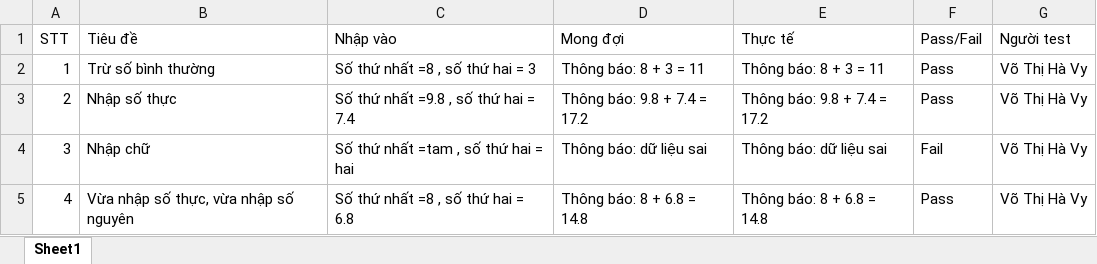
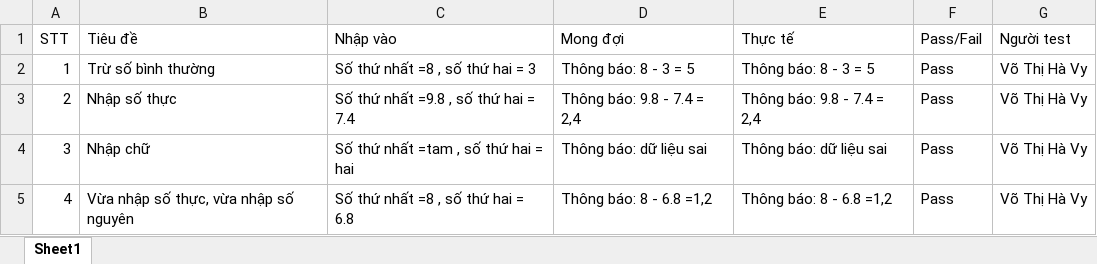
Before and after one commit to hieuminhle1906/team8, an Excel workbook: CMUCS246VIS_GROUP8/1. PROCESS/4. TEST/Kiểm thử chức năng trừ.xlsx, sheet Sheet1, drawn as a sheet; values as stored, in another font and other column widths than the file's, no borders; the diff names each change by its address in the sheet, - before the commit and + after, or states it on an @@ line.

Commit message:
Update Kiểm thử chức năng trừ.xlsx

```diff
--- a/CMUCS246VIS_GROUP8/1. PROCESS/4. TEST/Kiểm thử chức năng trừ.xlsx (sheet Sheet1)
+++ b/CMUCS246VIS_GROUP8/1. PROCESS/4. TEST/Kiểm thử chức năng trừ.xlsx (sheet Sheet1)
-D2 (Mong đợi): Thông báo: 8 + 3 = 11
+D2 (Mong đợi): Thông báo: 8 - 3 = 5
-E2 (Thực tế): Thông báo: 8 + 3 = 11
+E2 (Thực tế): Thông báo: 8 - 3 = 5
-D3 (Mong đợi): Thông báo: 9.8 + 7.4 = 17.2
+D3 (Mong đợi): Thông báo: 9.8 - 7.4 = 2,4
-E3 (Thực tế): Thông báo: 9.8 + 7.4 = 17.2
+E3 (Thực tế): Thông báo: 9.8 - 7.4 = 2,4
-F4 (Pass/Fail): Fail
+F4 (Pass/Fail): Pass
-D5 (Mong đợi): Thông báo: 8 + 6.8 = 14.8
+D5 (Mong đợi): Thông báo: 8 - 6.8 =1,2
-E5 (Thực tế): Thông báo: 8 + 6.8 = 14.8
+E5 (Thực tế): Thông báo: 8 - 6.8 =1,2
```
